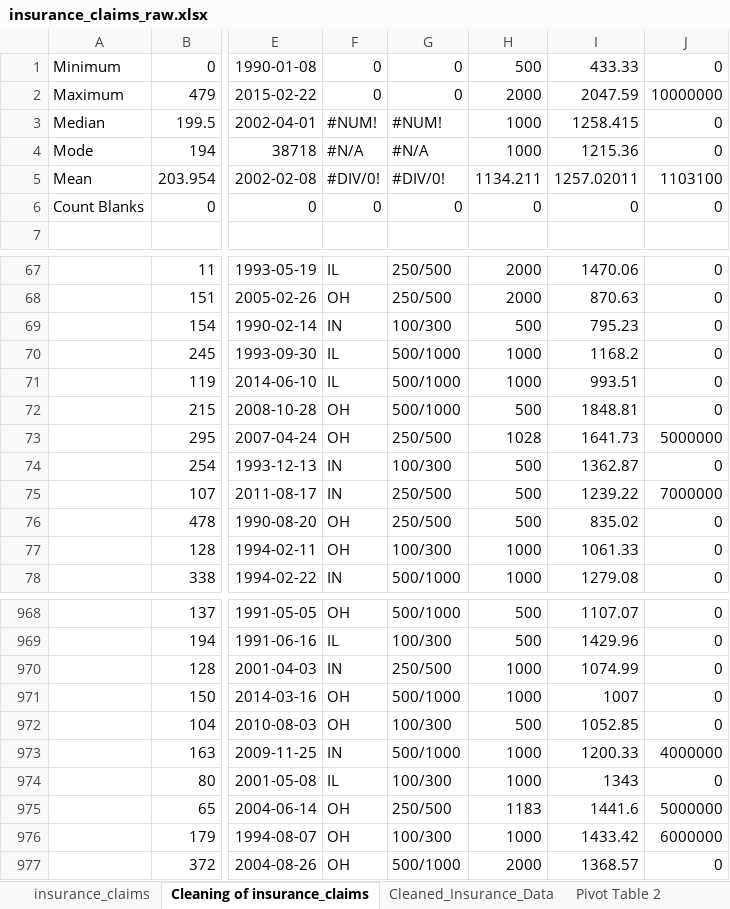
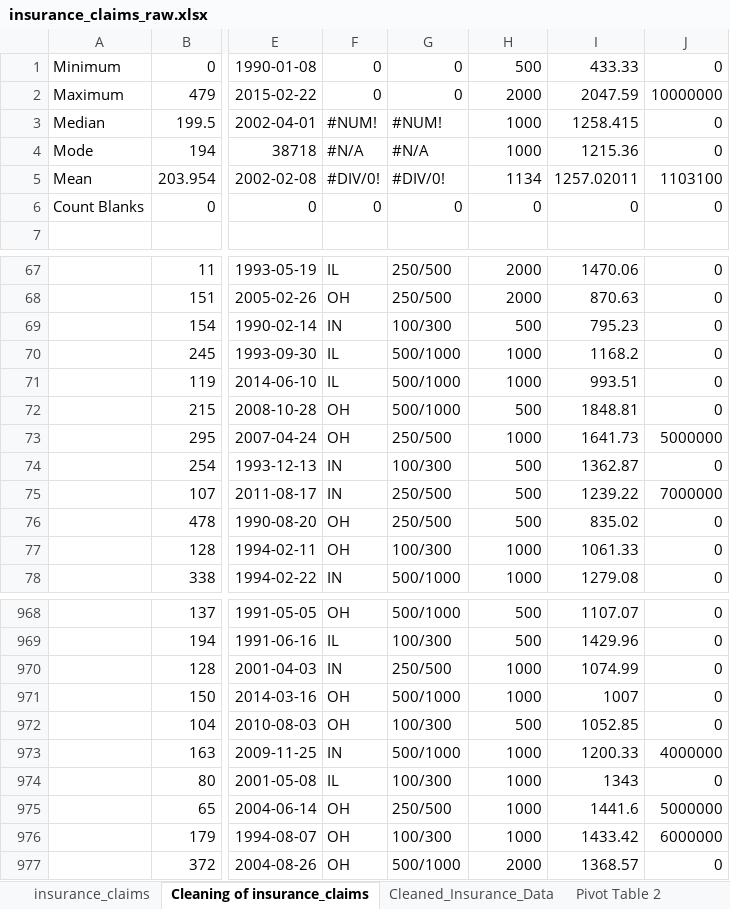
Before and after one commit to ckrogerson/Integrated_Project, an Excel workbook: insurance_claims_raw.xlsx, sheet Cleaning of insurance_claims, drawn as a sheet; only a part is shown, gaps mark what is left out; values as stored, in another font and other column widths than the file's, no borders; charts and pictures not drawn; the diff names each change by its address in the sheet, - before the commit and + after, or states it on an @@ line.

```diff
--- a/insurance_claims_raw.xlsx (sheet Cleaning of insurance_claims)
+++ b/insurance_claims_raw.xlsx (sheet Cleaning of insurance_claims)
-H5: 1134.211
+H5: 1134
-H73: 1028
+H73: 1000
-H975: 1183
+H975: 1000
```
Also changed, not shown: sheet Tracking Changes, sheet Cleaned_Insurance_Data, 1 other file.
